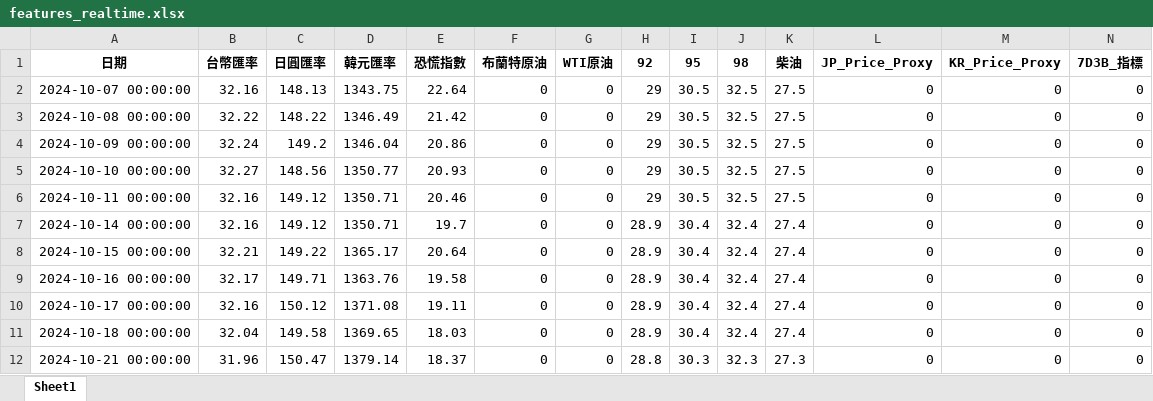
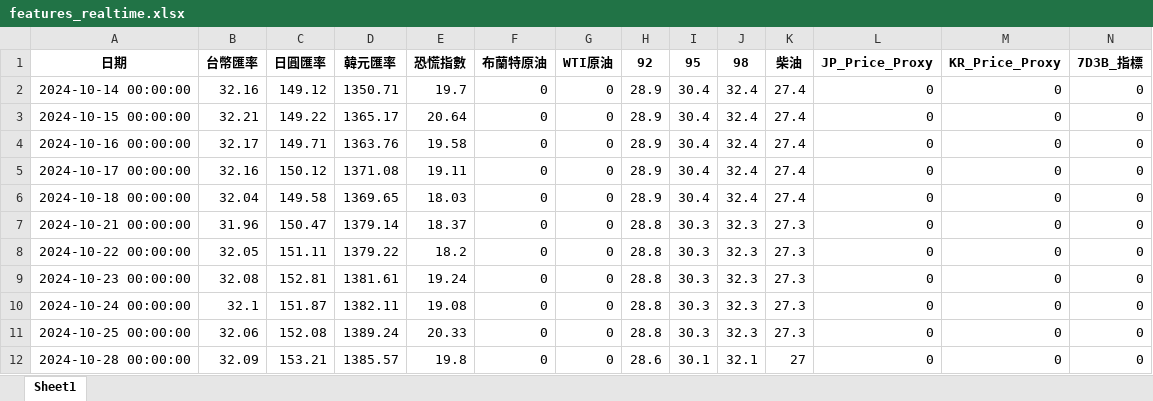
Before and after one commit to t2wqr27-tech/oil-price-prediction, an Excel workbook: data/features_realtime.xlsx, sheet Sheet1, drawn as a sheet; only a part is shown; the shorter side is filled out with more unchanged rows; values as stored, in another font and other column widths than the file's, no borders; removed rows and columns are numbered as before the commit, all else as after; rows hold the shown columns only; the diff covers the shown part only; the diff names each change by its address in the sheet, - before the commit and + after, or states it on an @@ line.

```diff
--- a/data/features_realtime.xlsx (sheet Sheet1)
+++ b/data/features_realtime.xlsx (sheet Sheet1)
-row 2: 2024-10-07 00:00:00 | 32.16 | 148.13 | 1343.75 | 22.64 | 0 | 0 | 29 | 30.5 | 32.5 | 27.5 | 0 | 0 | 0
-row 3: 2024-10-08 00:00:00 | 32.22 | 148.22 | 1346.49 | 21.42 | 0 | 0 | 29 | 30.5 | 32.5 | 27.5 | 0 | 0 | 0
-row 4: 2024-10-09 00:00:00 | 32.24 | 149.2 | 1346.04 | 20.86 | 0 | 0 | 29 | 30.5 | 32.5 | 27.5 | 0 | 0 | 0
-row 5: 2024-10-10 00:00:00 | 32.27 | 148.56 | 1350.77 | 20.93 | 0 | 0 | 29 | 30.5 | 32.5 | 27.5 | 0 | 0 | 0
-row 6: 2024-10-11 00:00:00 | 32.16 | 149.12 | 1350.71 | 20.46 | 0 | 0 | 29 | 30.5 | 32.5 | 27.5 | 0 | 0 | 0
```
Also changed, not shown: 5 added rows and 152 edited cells elsewhere in this sheet, 週五精準預測成果/FINAL_DECISION.xlsx, 週五精準預測成果/FINAL_DECISION_RAW.xlsx, 19 other files.
